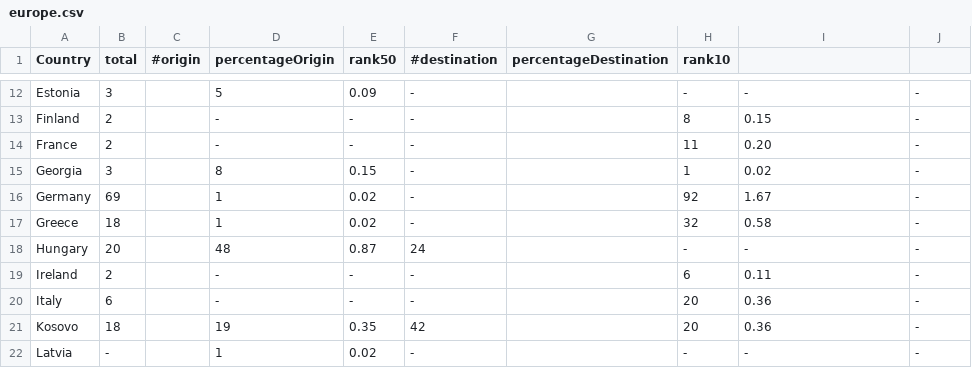
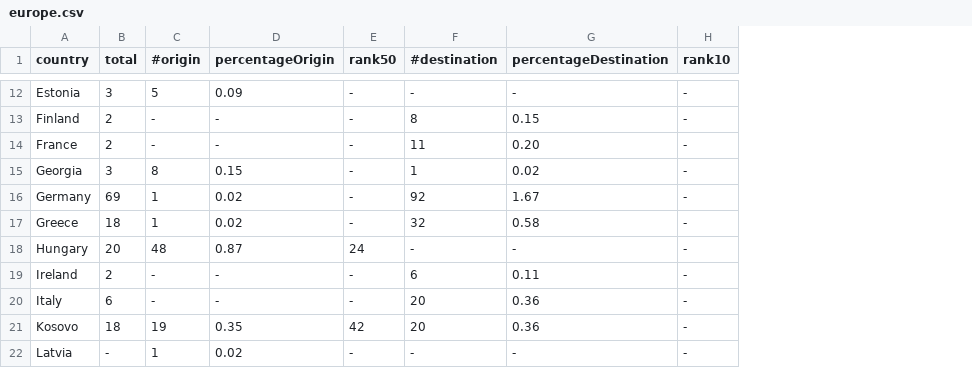
Before and after one commit to Antobiotics/iib_experiments, a CSV file: data/europe.csv, drawn as a sheet; only a part is shown, gaps mark what is left out; removed rows and columns are numbered as before the commit, all else as after; the diff covers the shown part only; the diff names each change by its address in the sheet, - before the commit and + after, or states it on an @@ line.

```diff
--- a/data/europe.csv
+++ b/data/europe.csv
-column G (percentageDestination), empty
-column H (rank10), rows 12-22: - | 8 | 11 | 1 | 92 | 32 | - | 6 | 20 | 20 | -
-A1: Country
+A1: country
-G1: (empty)
+G1: percentageDestination
-H1: (empty)
+H1: rank10
-C12 (#origin): (empty)
+C12 (#origin): 5
-D12 (percentageOrigin): 5
+D12 (percentageOrigin): 0.09
-E12 (rank50): 0.09
+E12 (rank50): -
-C13:C14 (#origin): (empty)
+C13:C14 (#origin): -
-F13 (#destination): -
+F13 (#destination): 8
-F14 (#destination): -
+F14 (#destination): 11
-C15 (#origin): (empty)
+C15 (#origin): 8
-D15 (percentageOrigin): 8
+D15 (percentageOrigin): 0.15
-E15 (rank50): 0.15
+E15 (rank50): -
-F15 (#destination): -
+F15 (#destination): 1
-C16:C17 (#origin): (empty)
+C16:C17 (#origin): 1
-D16:D17 (percentageOrigin): 1
+D16:D17 (percentageOrigin): 0.02
-E16:E17 (rank50): 0.02
+E16:E17 (rank50): -
-F16 (#destination): -
+F16 (#destination): 92
-F17 (#destination): -
+F17 (#destination): 32
-C18 (#origin): (empty)
+C18 (#origin): 48
-D18 (percentageOrigin): 48
+D18 (percentageOrigin): 0.87
-E18 (rank50): 0.87
+E18 (rank50): 24
-F18 (#destination): 24
+F18 (#destination): -
-C19:C20 (#origin): (empty)
+C19:C20 (#origin): -
-F19 (#destination): -
+F19 (#destination): 6
-F20 (#destination): -
+F20 (#destination): 20
-C21 (#origin): (empty)
+C21 (#origin): 19
-D21 (percentageOrigin): 19
+D21 (percentageOrigin): 0.35
-E21 (rank50): 0.35
+E21 (rank50): 42
-F21 (#destination): 42
+F21 (#destination): 20
-C22 (#origin): (empty)
+C22 (#origin): 1
-D22 (percentageOrigin): 1
+D22 (percentageOrigin): 0.02
-E22 (rank50): 0.02
+E22 (rank50): -
```
Also changed, not shown: 89 edited cells elsewhere in this file, 3 other files.
